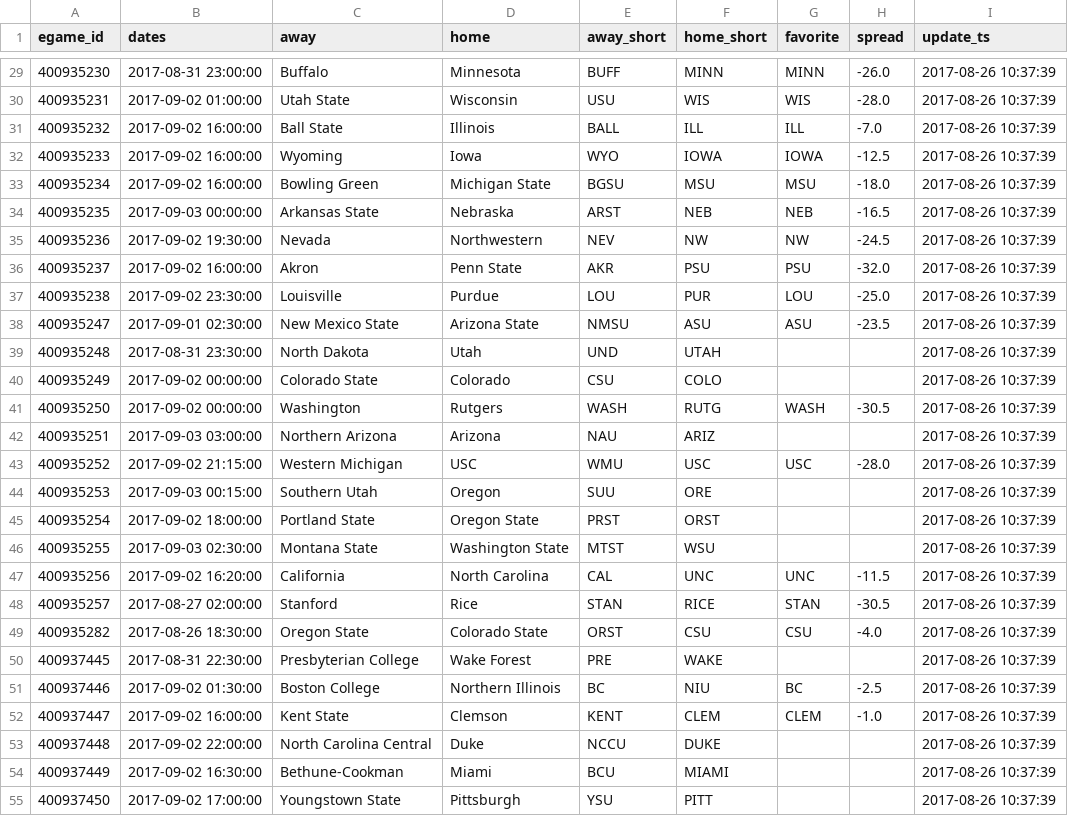
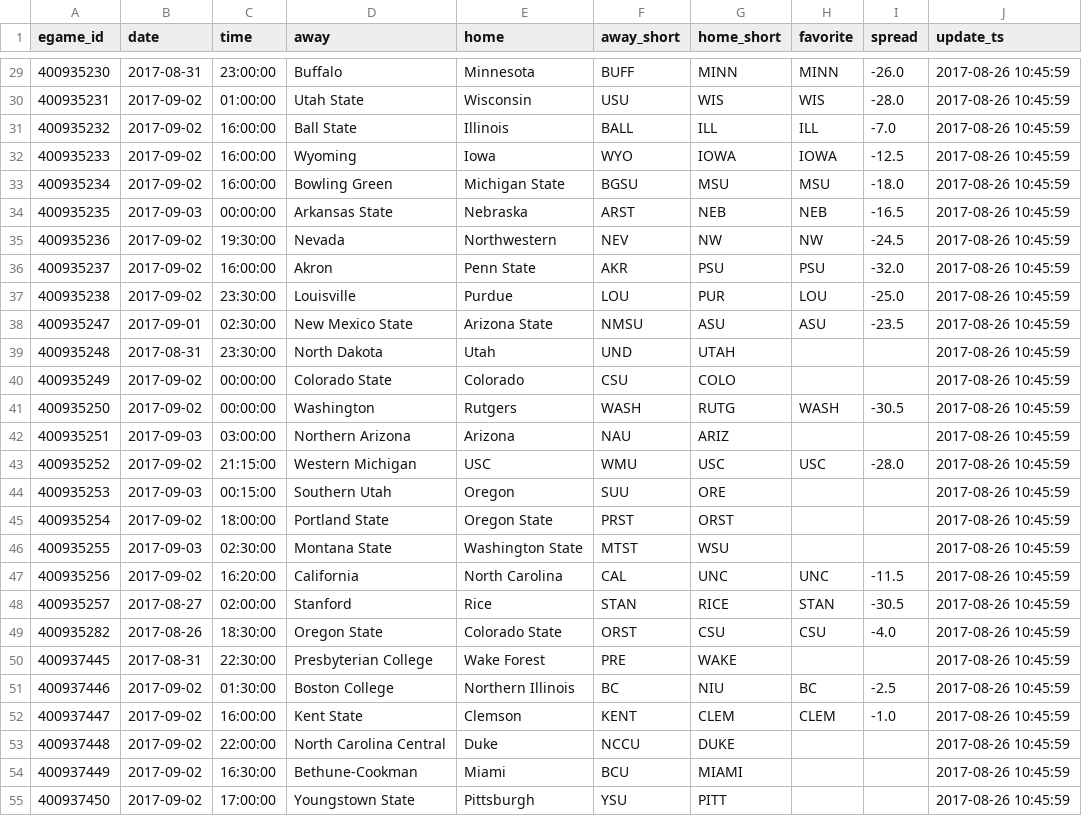
Before and after one commit to timhealz/SIF_scrape, a CSV file: output/Week 1, 2017/Spreads_2017-08-26.csv, drawn as a sheet; only a part is shown, gaps mark what is left out; removed rows and columns are numbered as before the commit, all else as after; the diff covers the shown part only; the diff names each change by its address in the sheet, - before the commit and + after, or states it on an @@ line.

```diff
--- a/output/Week 1, 2017/Spreads_2017-08-26.csv
+++ b/output/Week 1, 2017/Spreads_2017-08-26.csv
-column B (dates), rows 29-55: 2017-08-31 23:00:00 | 2017-09-02 01:00:00 | 2017-09-02 16:00:00 | 2017-09-02 16:00:00 | 2017-09-02 16:00:00 | 2017-09-03 00:00:00 | 2017-09-02 19:30:00 | 2017-09-02 16:00:00 | 2017-09-02 23:30:00 | 2017-09-01 02:30:00 | 2017-08-31 23:30:00 | 2017-09-02 00:00:00 | 2017-09-02 00:00:00 | 2017-09-03 03:00:00 | 2017-09-02 21:15:00 | 2017-09-03 00:15:00 | 2017-09-02 18:00:00 | 2017-09-03 02:30:00 | 2017-09-02 16:20:00 | 2017-08-27 02:00:00 | 2017-08-26 18:30:00 | 2017-08-31 22:30:00 | 2017-09-02 01:30:00 | 2017-09-02 16:00:00 | 2017-09-02 22:00:00 | 2017-09-02 16:30:00 | 2017-09-02 17:00:00
+column B (date), rows 29-55: 2017-08-31 | 2017-09-02 | 2017-09-02 | 2017-09-02 | 2017-09-02 | 2017-09-03 | 2017-09-02 | 2017-09-02 | 2017-09-02 | 2017-09-01 | 2017-08-31 | 2017-09-02 | 2017-09-02 | 2017-09-03 | 2017-09-02 | 2017-09-03 | 2017-09-02 | 2017-09-03 | 2017-09-02 | 2017-08-27 | 2017-08-26 | 2017-08-31 | 2017-09-02 | 2017-09-02 | 2017-09-02 | 2017-09-02 | 2017-09-02
+column C (time), rows 29-55: 23:00:00 | 01:00:00 | 16:00:00 | 16:00:00 | 16:00:00 | 00:00:00 | 19:30:00 | 16:00:00 | 23:30:00 | 02:30:00 | 23:30:00 | 00:00:00 | 00:00:00 | 03:00:00 | 21:15:00 | 00:15:00 | 18:00:00 | 02:30:00 | 16:20:00 | 02:00:00 | 18:30:00 | 22:30:00 | 01:30:00 | 16:00:00 | 22:00:00 | 16:30:00 | 17:00:00
-J29:J55 (update_ts): 2017-08-26 10:37:39
+J29:J55 (update_ts): 2017-08-26 10:45:59
```
Also changed, not shown: 65 edited cells elsewhere in this file, 1 other file.
